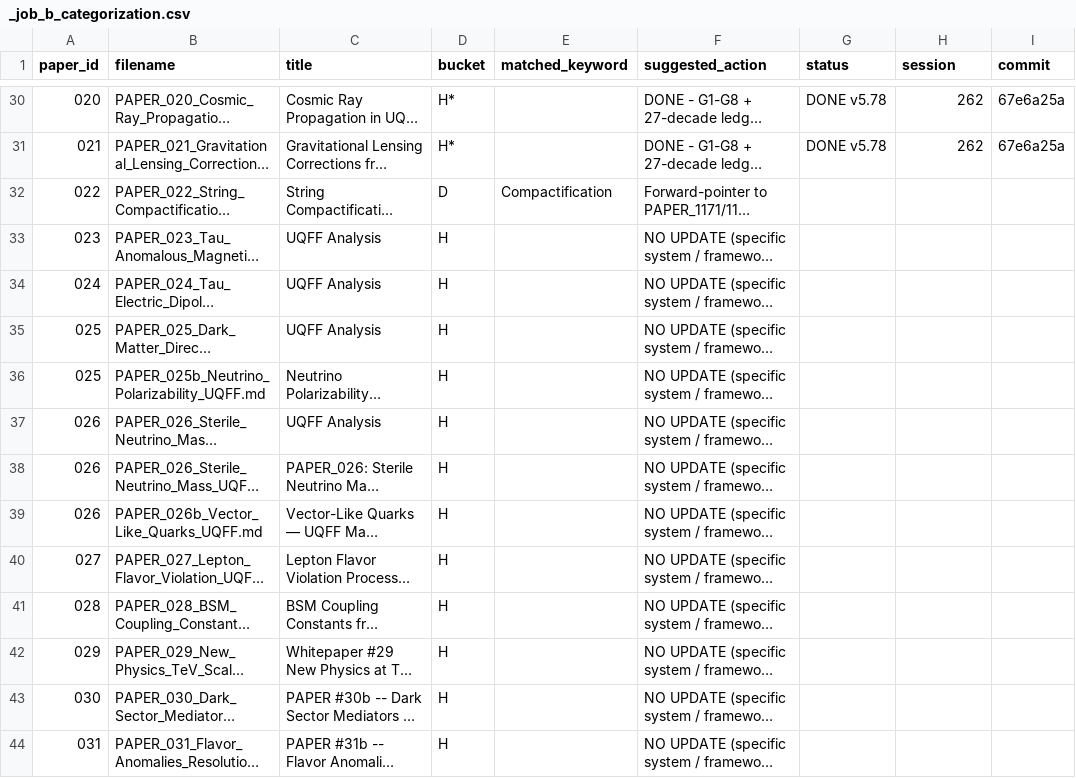
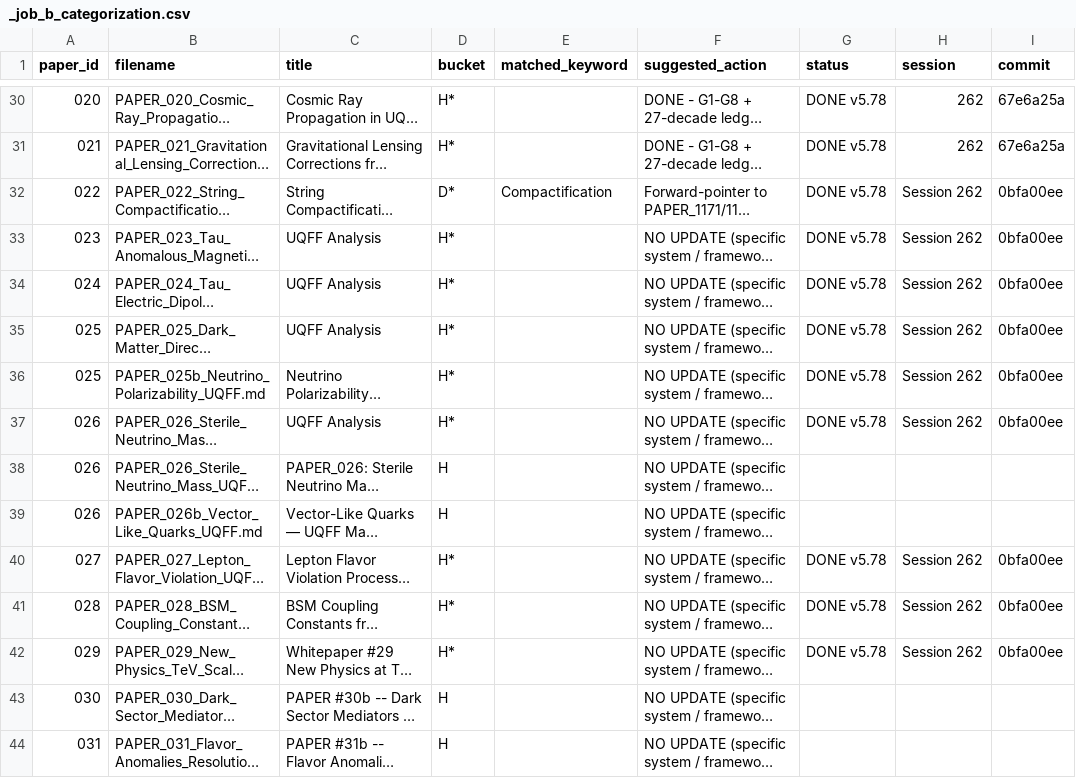
Before and after one commit to Daniel8Murphy0007/Star-Magic, a CSV file: _job_b_categorization.csv, drawn as a sheet; only a part is shown, gaps mark what is left out; long unchanged cells end in …; the diff names each change by its address in the sheet, - before the commit and + after, or states it on an @@ line.

Commit message:
Job B CSV: stamp batch 4 (0bfa00ee) - 9 rows v5.78 closure complete for PAPER_022-029 cluster

```diff
--- a/_job_b_categorization.csv
+++ b/_job_b_categorization.csv
-D32 (bucket): D
+D32 (bucket): D*
-G32:G37 (status): (empty)
+G32:G37 (status): DONE v5.78
-H32:H37 (session): (empty)
+H32:H37 (session): Session 262
-I32:I37 (commit): (empty)
+I32:I37 (commit): 0bfa00ee
-D33:D37 (bucket): H
+D33:D37 (bucket): H*
-D40:D42 (bucket): H
+D40:D42 (bucket): H*
-G40:G42 (status): (empty)
+G40:G42 (status): DONE v5.78
-H40:H42 (session): (empty)
+H40:H42 (session): Session 262
-I40:I42 (commit): (empty)
+I40:I42 (commit): 0bfa00ee
```
